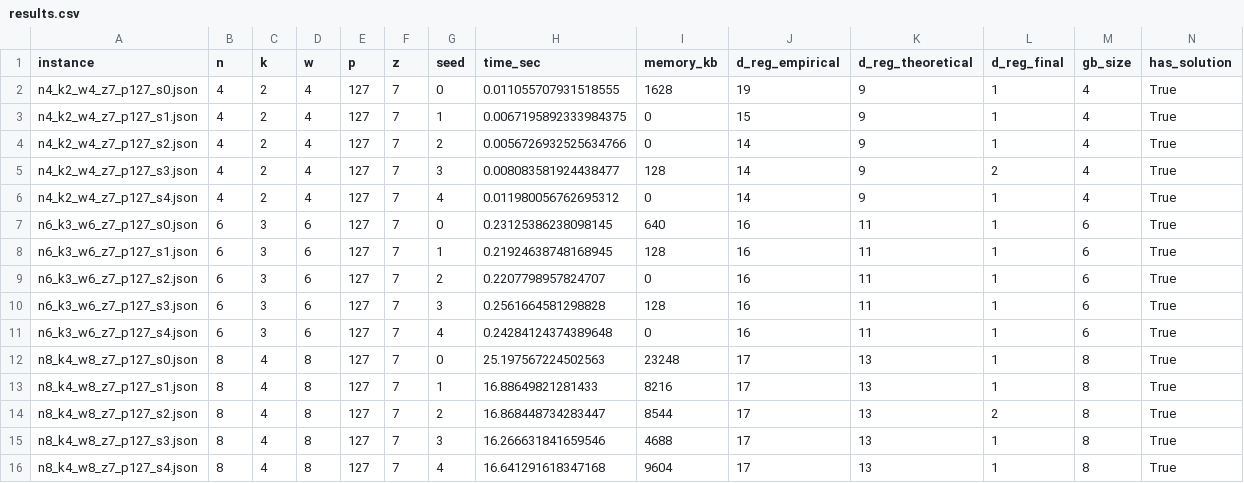
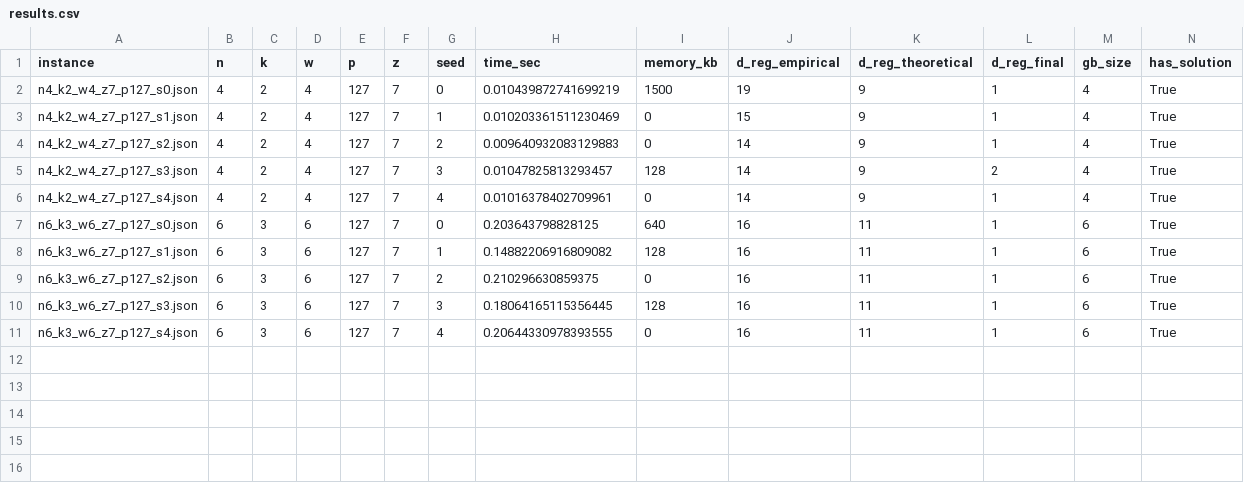
Before and after one commit to yzhuye/CROSS_Estimator, a CSV file: backend/experiments/groebner/data/results.csv, drawn as a sheet; only a part is shown; rows hold the shown columns only; the diff names each change by its address in the sheet, - before the commit and + after, or states it on an @@ line.

```diff
--- a/backend/experiments/groebner/data/results.csv
+++ b/backend/experiments/groebner/data/results.csv
-H2 (time_sec): 0.011055707931518555
+H2 (time_sec): 0.010439872741699219
-I2 (memory_kb): 1628
+I2 (memory_kb): 1500
-H3 (time_sec): 0.0067195892333984375
+H3 (time_sec): 0.010203361511230469
-H4 (time_sec): 0.0056726932525634766
+H4 (time_sec): 0.009640932083129883
-H5 (time_sec): 0.008083581924438477
+H5 (time_sec): 0.01047825813293457
-H6 (time_sec): 0.011980056762695312
+H6 (time_sec): 0.01016378402709961
-H7 (time_sec): 0.23125386238098145
+H7 (time_sec): 0.203643798828125
-H8 (time_sec): 0.21924638748168945
+H8 (time_sec): 0.14882206916809082
-H9 (time_sec): 0.2207798957824707
+H9 (time_sec): 0.210296630859375
-H10 (time_sec): 0.2561664581298828
+H10 (time_sec): 0.18064165115356445
-H11 (time_sec): 0.24284124374389648
+H11 (time_sec): 0.20644330978393555
-row 12: n8_k4_w8_z7_p127_s0.json | 8 | 4 | 8 | 127 | 7 | 0 | 25.197567224502563 | 23248 | 17 | 13 | 1 | 8 | True
-row 13: n8_k4_w8_z7_p127_s1.json | 8 | 4 | 8 | 127 | 7 | 1 | 16.88649821281433 | 8216 | 17 | 13 | 1 | 8 | True
-row 14: n8_k4_w8_z7_p127_s2.json | 8 | 4 | 8 | 127 | 7 | 2 | 16.868448734283447 | 8544 | 17 | 13 | 2 | 8 | True
-row 15: n8_k4_w8_z7_p127_s3.json | 8 | 4 | 8 | 127 | 7 | 3 | 16.266631841659546 | 4688 | 17 | 13 | 1 | 8 | True
-row 16: n8_k4_w8_z7_p127_s4.json | 8 | 4 | 8 | 127 | 7 | 4 | 16.641291618347168 | 9604 | 17 | 13 | 1 | 8 | True
```
Also changed, not shown: 1 other file.
